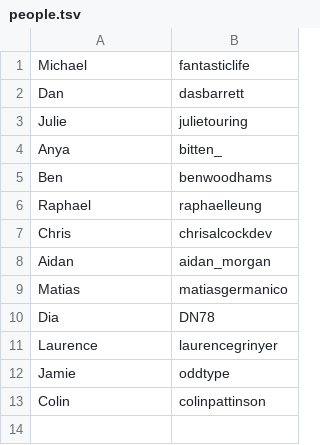
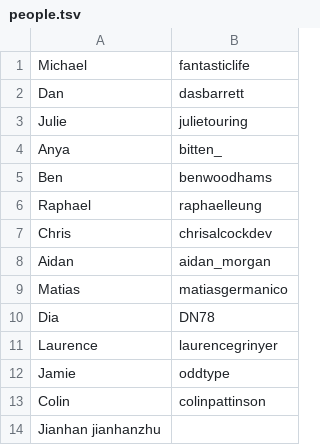
Before and after one commit to ukparliament/weeknotes.data-search, a TSV file: people.tsv, drawn as a sheet.

Commit message:
Update people.tsv
Add myself

```diff
--- a/people.tsv
+++ b/people.tsv
@@ -13 +13,2 @@ Jamie	oddtype
 Colin	colinpattinson
+Jianhan jianhanzhu
```
